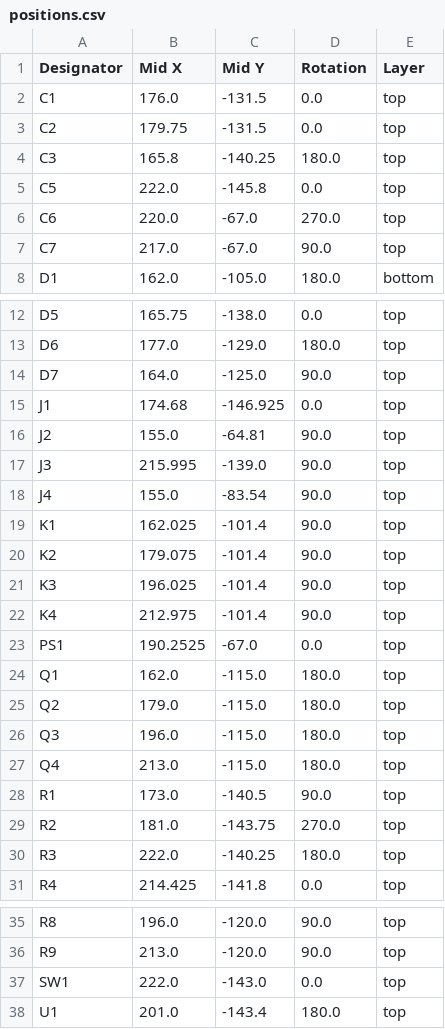
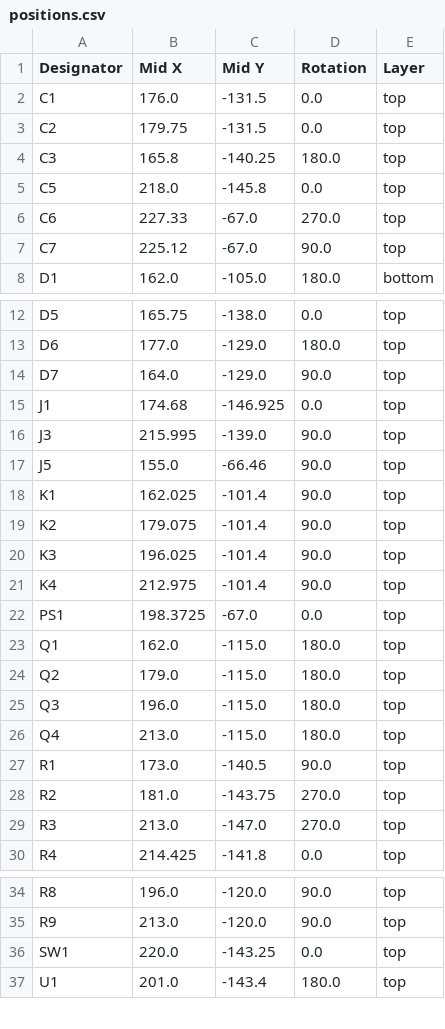
Before and after one commit to souptik-samanta/LazyController, a CSV file: production/positions.csv, drawn as a sheet; only a part is shown, gaps mark what is left out.

```diff
--- a/production/positions.csv
+++ b/production/positions.csv
@@ -4,5 +4,5 @@ C2,179.75,-131.5,0.0,top
 C3,165.8,-140.25,180.0,top
-C5,222.0,-145.8,0.0,top
-C6,220.0,-67.0,270.0,top
-C7,217.0,-67.0,90.0,top
+C5,218.0,-145.8,0.0,top
+C6,227.33,-67.0,270.0,top
+C7,225.12,-67.0,90.0,top
 D1,162.0,-105.0,180.0,bottom
@@ -13,7 +13,6 @@ D5,165.75,-138.0,0.0,top
 D6,177.0,-129.0,180.0,top
-D7,164.0,-125.0,90.0,top
+D7,164.0,-129.0,90.0,top
 J1,174.68,-146.925,0.0,top
-J2,155.0,-64.81,90.0,top
 J3,215.995,-139.0,90.0,top
-J4,155.0,-83.54,90.0,top
+J5,155.0,-66.46,90.0,top
 K1,162.025,-101.4,90.0,top
@@ -22,3 +21,3 @@ K3,196.025,-101.4,90.0,top
 K4,212.975,-101.4,90.0,top
-PS1,190.2525,-67.0,0.0,top
+PS1,198.3725,-67.0,0.0,top
 Q1,162.0,-115.0,180.0,top
@@ -29,3 +28,3 @@ R1,173.0,-140.5,90.0,top
 R2,181.0,-143.75,270.0,top
-R3,222.0,-140.25,180.0,top
+R3,213.0,-147.0,270.0,top
 R4,214.425,-141.8,0.0,top
@@ -36,3 +35,3 @@ R8,196.0,-120.0,90.0,top
 R9,213.0,-120.0,90.0,top
-SW1,222.0,-143.0,0.0,top
+SW1,220.0,-143.25,0.0,top
 U1,201.0,-143.4,180.0,top
```
Also changed, not shown: production/bom.csv, 33 other files.
